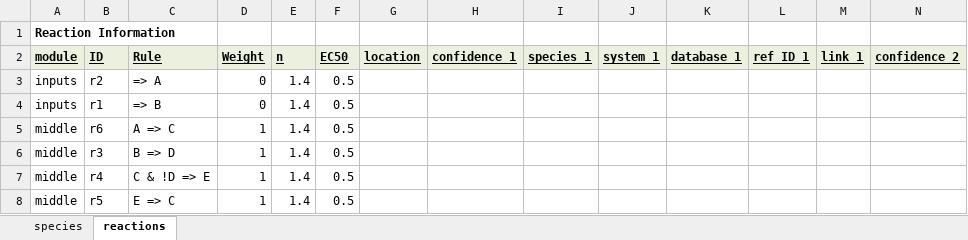
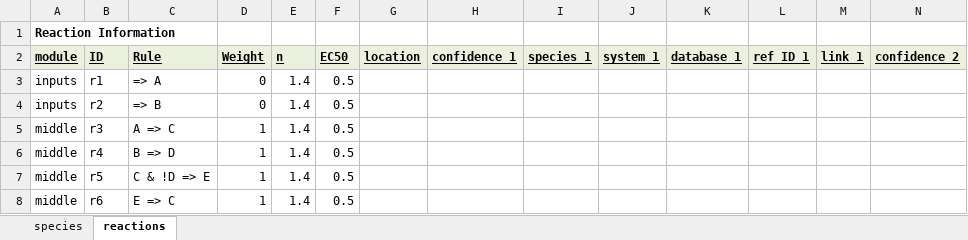
Before and after one commit to saucermanlab/Netflux, an Excel workbook: Netflux/models/exampleNet.xlsx, sheet reactions, drawn as a sheet; only a part is shown; values as stored, in another font and other column widths than the file's, no borders; removed rows and columns are numbered as before the commit, all else as after; rows hold the shown columns only; the diff names each change by its address in the sheet, - before the commit and + after, or states it on an @@ line.

Commit message:
Change reaction numbers in exampleNet.xlsx

```diff
--- a/Netflux/models/exampleNet.xlsx (sheet reactions)
+++ b/Netflux/models/exampleNet.xlsx (sheet reactions)
-row 3: inputs | r2 | => A | 0 | 1.4 | 0.5
-C3 (Rule): => B
+C3 (Rule): => A
-row 5: middle | r6 | A => C | 1 | 1.4 | 0.5
+row 4: inputs | r2 | => B | 0 | 1.4 | 0.5
-C5 (Rule): B => D
+C5 (Rule): A => C
-C6 (Rule): C & !D => E
+C6 (Rule): B => D
-C7 (Rule): E => C
+C7 (Rule): C & !D => E
+row 8: middle | r6 | E => C | 1 | 1.4 | 0.5
```
